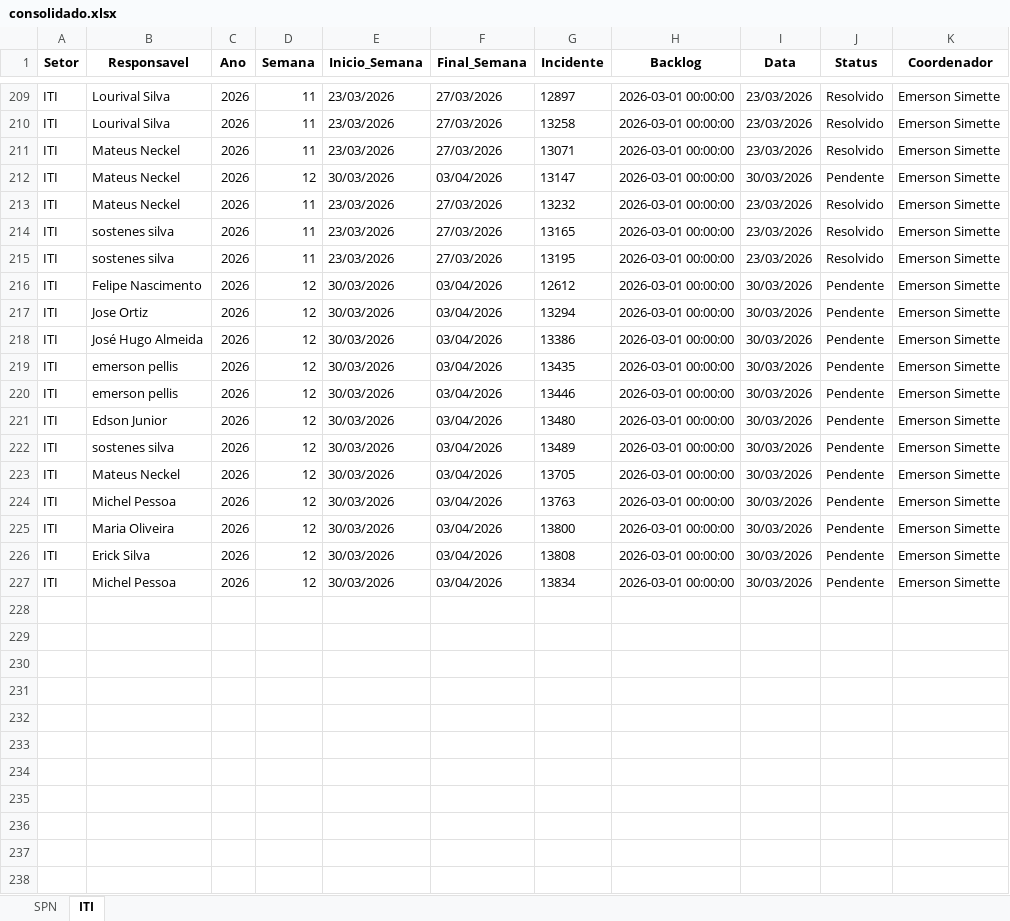
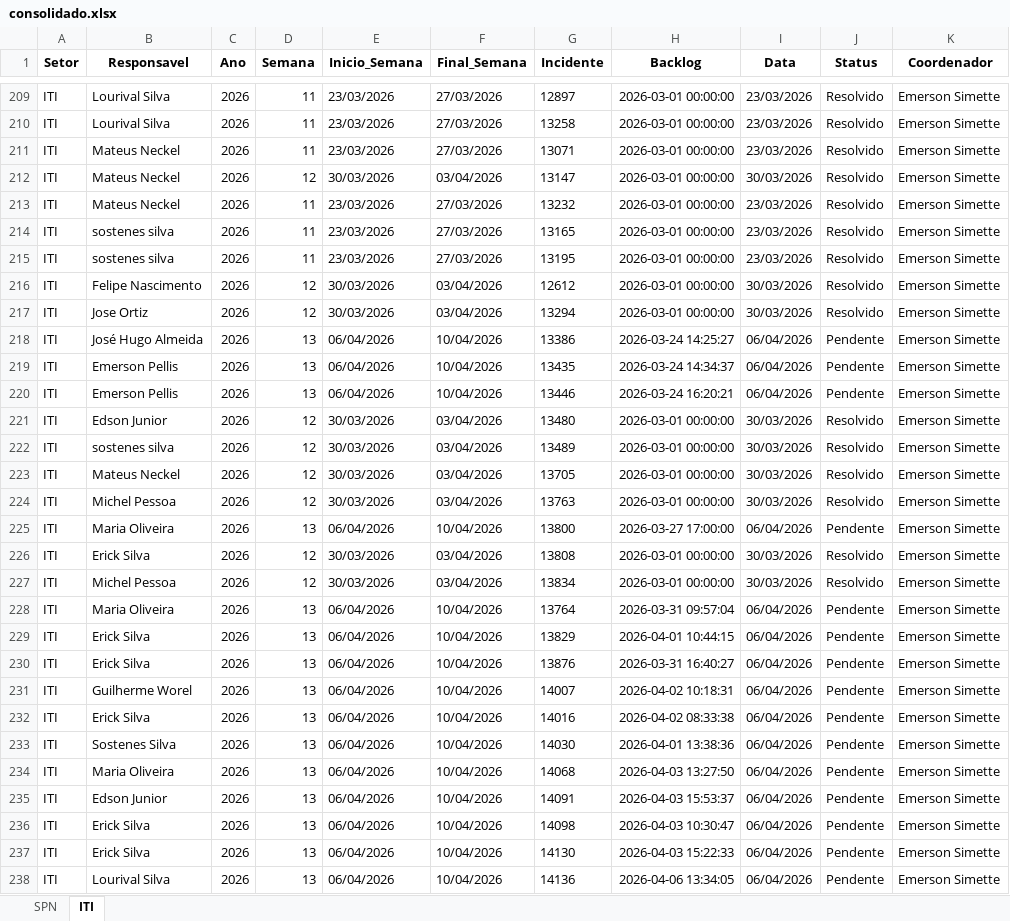
Before and after one commit to GeekFrancisco/Franciscodatais, an Excel workbook: data/base/consolidado.xlsx, sheet ITI, drawn as a sheet; only a part is shown, gaps mark what is left out; values as stored, in another font and other column widths than the file's, no borders; the diff covers the shown part only; the diff names each change by its address in the sheet, - before the commit and + after, or states it on an @@ line.

```diff
--- a/data/base/consolidado.xlsx (sheet ITI)
+++ b/data/base/consolidado.xlsx (sheet ITI)
-J212 (Status): Pendente
+J212 (Status): Resolvido
-J216:J217 (Status): Pendente
+J216:J217 (Status): Resolvido
-D218:D220 (Semana): 12
+D218:D220 (Semana): 13
-E218:E220 (Inicio_Semana): 30/03/2026
+E218:E220 (Inicio_Semana): 06/04/2026
-F218:F220 (Final_Semana): 03/04/2026
+F218:F220 (Final_Semana): 10/04/2026
-H218 (Backlog): 2026-03-01 00:00:00
+H218 (Backlog): 2026-03-24 14:25:27
-I218:I220 (Data): 30/03/2026
+I218:I220 (Data): 06/04/2026
-B219:B220 (Responsavel): emerson pellis
+B219:B220 (Responsavel): Emerson Pellis
-H219 (Backlog): 2026-03-01 00:00:00
+H219 (Backlog): 2026-03-24 14:34:37
-H220 (Backlog): 2026-03-01 00:00:00
+H220 (Backlog): 2026-03-24 16:20:21
-J221:J224 (Status): Pendente
+J221:J224 (Status): Resolvido
-D225 (Semana): 12
+D225 (Semana): 13
-E225 (Inicio_Semana): 30/03/2026
+E225 (Inicio_Semana): 06/04/2026
-F225 (Final_Semana): 03/04/2026
+F225 (Final_Semana): 10/04/2026
-H225 (Backlog): 2026-03-01 00:00:00
+H225 (Backlog): 2026-03-27 17:00:00
-I225 (Data): 30/03/2026
+I225 (Data): 06/04/2026
-J226:J227 (Status): Pendente
+J226:J227 (Status): Resolvido
+row 228: ITI | Maria Oliveira | 2026 | 13 | 06/04/2026 | 10/04/2026 | 13764 | 2026-03-31 09:57:04 | 06/04/2026 | Pendente | Emerson Simette
+row 229: ITI | Erick Silva | 2026 | 13 | 06/04/2026 | 10/04/2026 | 13829 | 2026-04-01 10:44:15 | 06/04/2026 | Pendente | Emerson Simette
+row 230: ITI | Erick Silva | 2026 | 13 | 06/04/2026 | 10/04/2026 | 13876 | 2026-03-31 16:40:27 | 06/04/2026 | Pendente | Emerson Simette
+row 231: ITI | Guilherme Worel | 2026 | 13 | 06/04/2026 | 10/04/2026 | 14007 | 2026-04-02 10:18:31 | 06/04/2026 | Pendente | Emerson Simette
+row 232: ITI | Erick Silva | 2026 | 13 | 06/04/2026 | 10/04/2026 | 14016 | 2026-04-02 08:33:38 | 06/04/2026 | Pendente | Emerson Simette
+row 233: ITI | Sostenes Silva | 2026 | 13 | 06/04/2026 | 10/04/2026 | 14030 | 2026-04-01 13:38:36 | 06/04/2026 | Pendente | Emerson Simette
+row 234: ITI | Maria Oliveira | 2026 | 13 | 06/04/2026 | 10/04/2026 | 14068 | 2026-04-03 13:27:50 | 06/04/2026 | Pendente | Emerson Simette
+row 235: ITI | Edson Junior | 2026 | 13 | 06/04/2026 | 10/04/2026 | 14091 | 2026-04-03 15:53:37 | 06/04/2026 | Pendente | Emerson Simette
+row 236: ITI | Erick Silva | 2026 | 13 | 06/04/2026 | 10/04/2026 | 14098 | 2026-04-03 10:30:47 | 06/04/2026 | Pendente | Emerson Simette
+row 237: ITI | Erick Silva | 2026 | 13 | 06/04/2026 | 10/04/2026 | 14130 | 2026-04-03 15:22:33 | 06/04/2026 | Pendente | Emerson Simette
+row 238: ITI | Lourival Silva | 2026 | 13 | 06/04/2026 | 10/04/2026 | 14136 | 2026-04-06 13:34:05 | 06/04/2026 | Pendente | Emerson Simette
```
Also changed, not shown: 6 added rows and 7 edited cells elsewhere in this sheet, sheet SPN, data/base/Backlog_12.xlsx, 13 other files.
